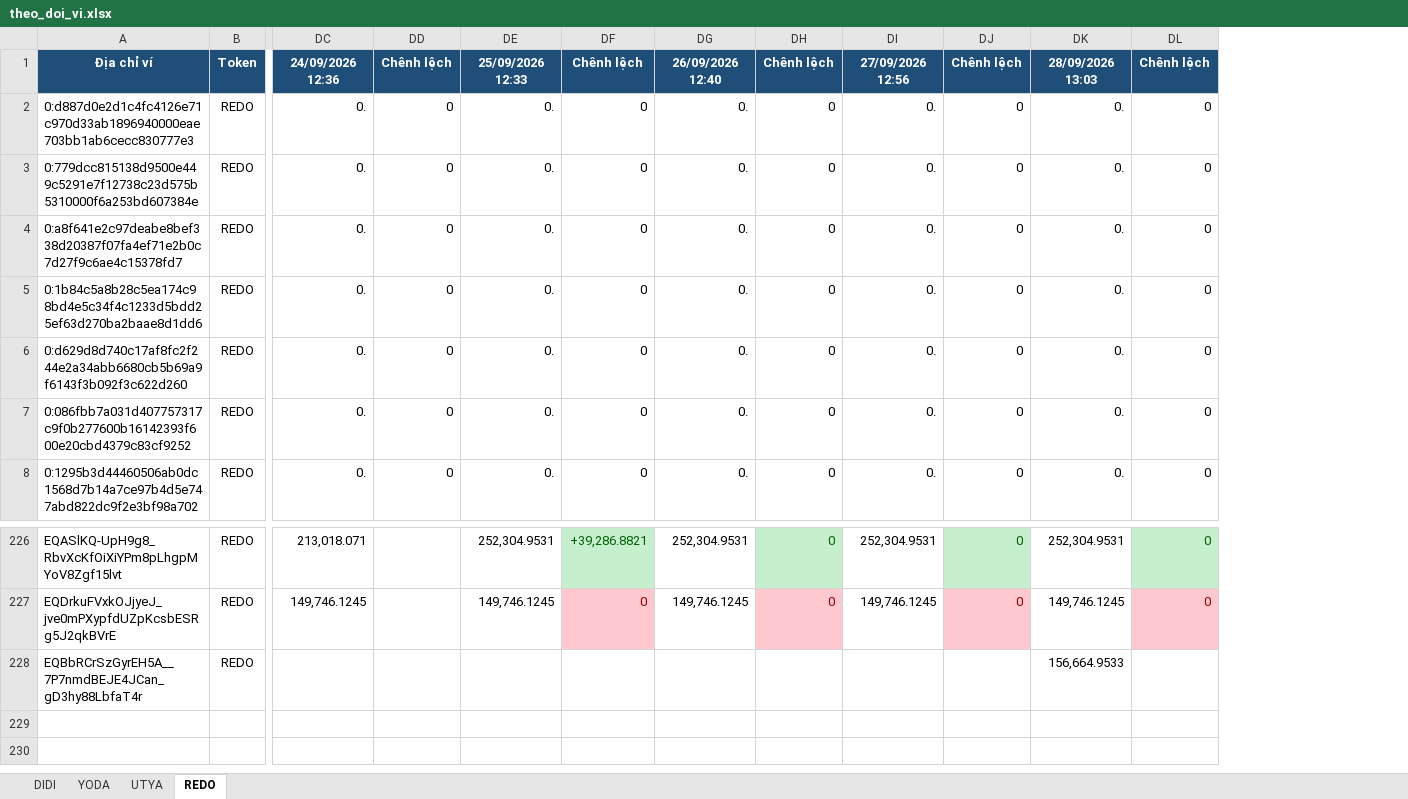
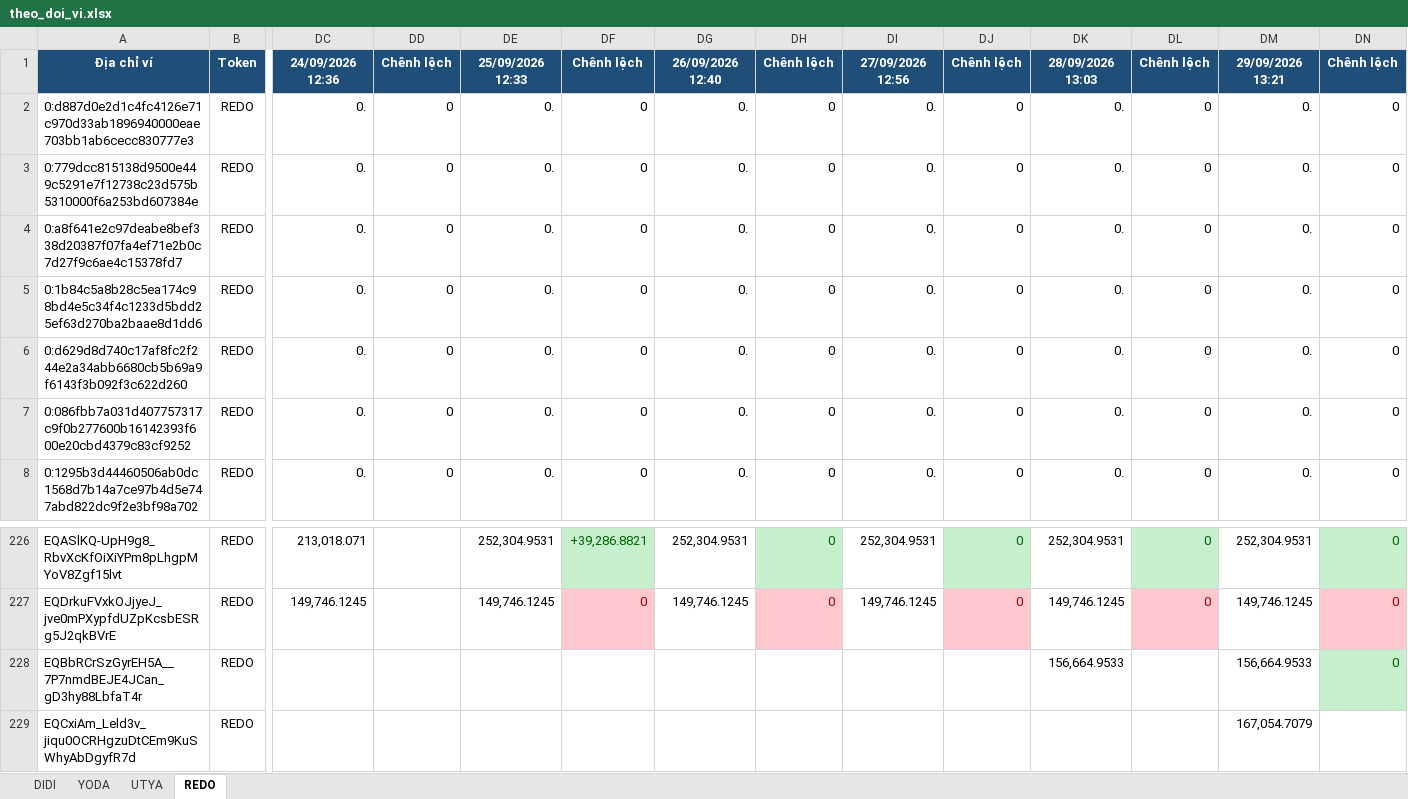
Before and after one commit to anhvt118/ton-wallet-tracker, an Excel workbook: data/theo_doi_vi.xlsx, sheet REDO, drawn as a sheet; only a part is shown, gaps mark what is left out; values as stored, in another font and other column widths than the file's, no borders; rows hold the shown columns only; the diff names each change by its address in the sheet, - before the commit and + after, or states it on an @@ line.

```diff
--- a/data/theo_doi_vi.xlsx (sheet REDO)
+++ b/data/theo_doi_vi.xlsx (sheet REDO)
+column DM, rows 1-8: 29/09/2026 13:21 | 0. | 0. | 0. | 0. | 0. | 0. | 0.; rows 226-228: 252,304.9531 | 149,746.1245 | 156,664.9533
+column DN, rows 1-8: Chênh lệch | 0 | 0 | 0 | 0 | 0 | 0 | 0; rows 226-228: all 0
+row 229: EQCxiAm_Leld3v_jiqu0OCRHgzuDtCEm9KuSWhyAbDgyfR7d | REDO |  |  |  |  |  |  |  |  |  |  | 167,054.7079
```
Also changed, not shown: sheet YODA, sheet UTYA, sheet DIDI.
